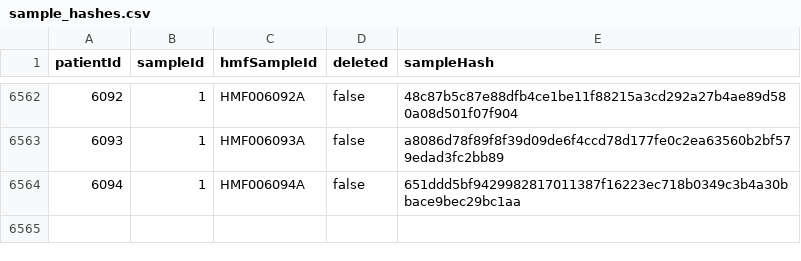
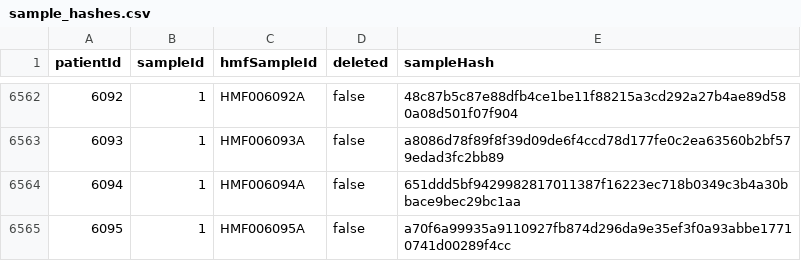
Before and after one commit to hartwigmedical/hmftools, a CSV file: hmf-id-generator/src/main/resources/sample_hashes.csv, drawn as a sheet; only a part is shown, gaps mark what is left out.

Commit message:
updated sample hashes from idgenerator (16/05/2022)

```diff
--- a/hmf-id-generator/src/main/resources/sample_hashes.csv
+++ b/hmf-id-generator/src/main/resources/sample_hashes.csv
@@ -6564 +6564,2 @@ patientId,sampleId,hmfSampleId,deleted,sampleHash
 6094,1,HMF006094A,false,651ddd5bf9429982817011387f16223ec718b0349c3b4a30bbace9bec29bc1aa
+6095,1,HMF006095A,false,a70f6a99935a9110927fb874d296da9e35ef3f0a93abbe17710741d00289f4cc
```
